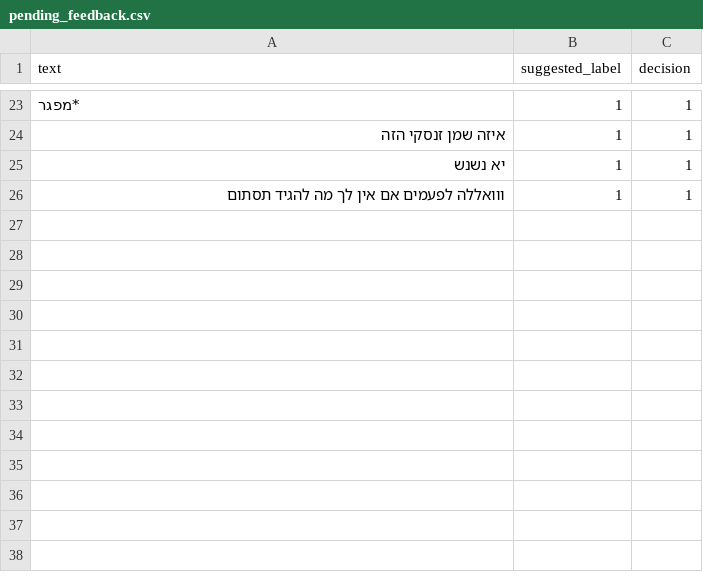
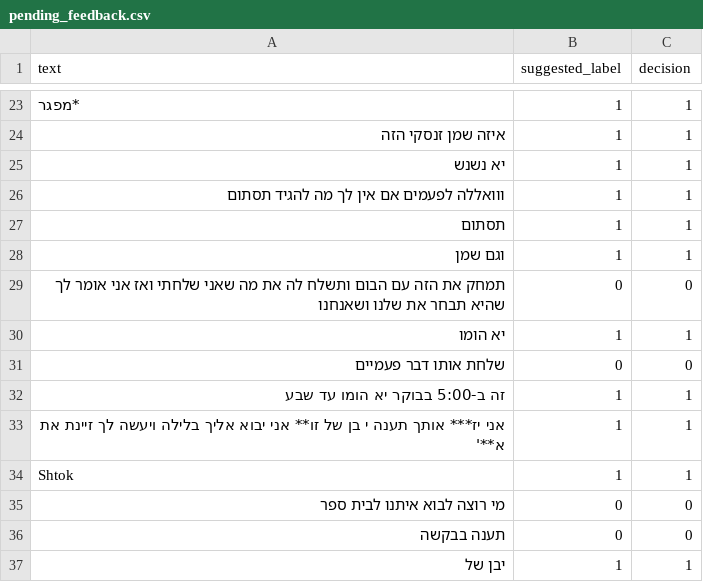
Before and after one commit to ShaharAmzaleg/halo-ai-models, a CSV file: pending_feedback.csv, drawn as a sheet; only a part is shown, gaps mark what is left out; the diff names each change by its address in the sheet, - before the commit and + after, or states it on an @@ line.

```diff
--- a/pending_feedback.csv
+++ b/pending_feedback.csv
+row 27: תסתום | 1 | 1
+row 28: וגם שמן | 1 | 1
+row 29: תמחק את הזה עם הבום ותשלח לה את מה שאני שלחתי ואז אני אומר לך שהיא תבחר את שלנו ושאנחנו | 0 | 0
+row 30: יא הומו | 1 | 1
+row 31: שלחת אותו דבר פעמיים | 0 | 0
+row 32: זה ב-5:00 בבוקר יא הומו עד שבע | 1 | 1
+row 33: אני יז*** אותך תענה י בן של זו** אני יבוא אליך בלילה ויעשה לך זיינת את א**' | 1 | 1
+row 34: Shtok | 1 | 1
+row 35: מי רוצה לבוא איתנו לבית ספר | 0 | 0
+row 36: תענה בבקשה | 0 | 0
+row 37: יבן של | 1 | 1
```
